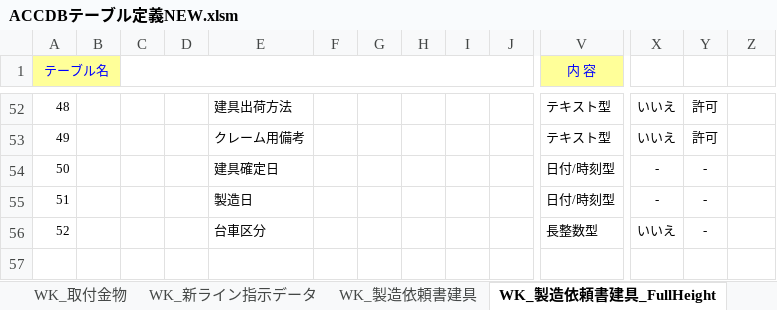
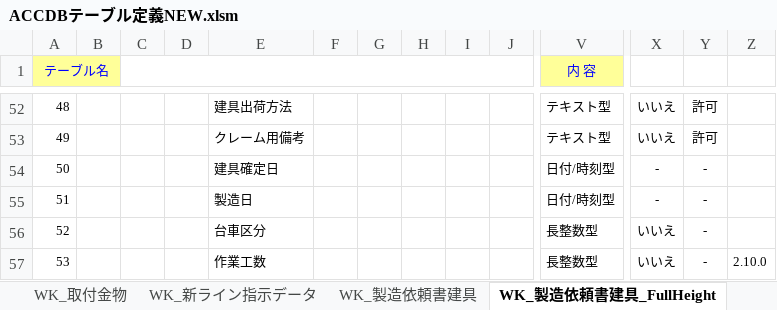
Before and after one commit to KennyAsayama/TEST, an Excel workbook: vbacGUI/bin/ACCDBテーブル定義NEW.xlsm, sheet WK_製造依頼書建具_FullHeight, drawn as a sheet; only a part is shown, gaps mark what is left out; values as stored, in another font and other column widths than the file's, no borders; rows hold the shown columns only; the diff names each change by its address in the sheet, - before the commit and + after, or states it on an @@ line.

```diff
--- a/vbacGUI/bin/ACCDBテーブル定義NEW.xlsm (sheet WK_製造依頼書建具_FullHeight)
+++ b/vbacGUI/bin/ACCDBテーブル定義NEW.xlsm (sheet WK_製造依頼書建具_FullHeight)
+row 57: 53 |  |  |  | 作業工数 |  |  |  |  |  | 長整数型 | いいえ | - | 2.10.0
```
Also changed, not shown: sheet WK_建具製造リスト_FullHeight, 15 other files.
